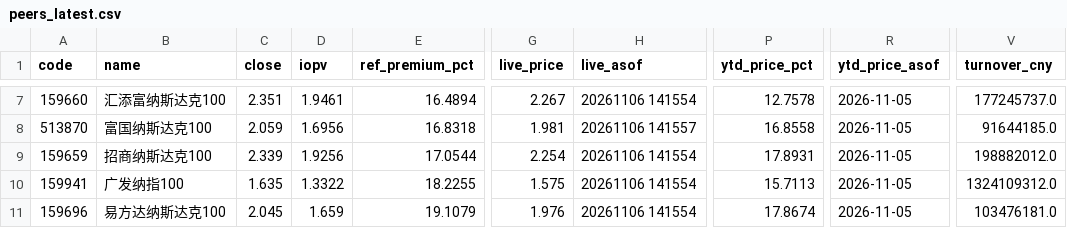
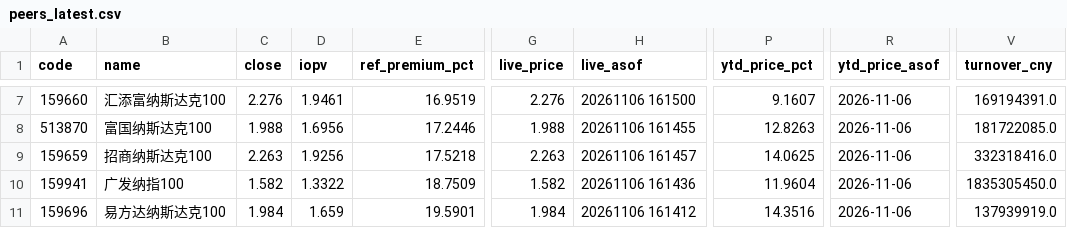
Before and after one commit to fan930450-cpu/nazhietf, a CSV file: data/peers_latest.csv, drawn as a sheet; only a part is shown, gaps mark what is left out; the diff covers the shown part only; the diff names each change by its address in the sheet, - before the commit and + after, or states it on an @@ line.

```diff
--- a/data/peers_latest.csv
+++ b/data/peers_latest.csv
-C7 (close): 2.351
+C7 (close): 2.276
-E7 (ref_premium_pct): 16.4894
+E7 (ref_premium_pct): 16.9519
-G7 (live_price): 2.267
+G7 (live_price): 2.276
-H7 (live_asof): 20261106 141554
+H7 (live_asof): 20261106 161500
-P7 (ytd_price_pct): 12.7578
+P7 (ytd_price_pct): 9.1607
-R7:R11 (ytd_price_asof): 2026-11-05
+R7:R11 (ytd_price_asof): 2026-11-06
-V7 (turnover_cny): 177245737.0
+V7 (turnover_cny): 169194391.0
-C8 (close): 2.059
+C8 (close): 1.988
-E8 (ref_premium_pct): 16.8318
+E8 (ref_premium_pct): 17.2446
-G8 (live_price): 1.981
+G8 (live_price): 1.988
-H8 (live_asof): 20261106 141557
+H8 (live_asof): 20261106 161455
-P8 (ytd_price_pct): 16.8558
+P8 (ytd_price_pct): 12.8263
-V8 (turnover_cny): 91644185.0
+V8 (turnover_cny): 181722085.0
-C9 (close): 2.339
+C9 (close): 2.263
-E9 (ref_premium_pct): 17.0544
+E9 (ref_premium_pct): 17.5218
-G9 (live_price): 2.254
+G9 (live_price): 2.263
-H9 (live_asof): 20261106 141554
+H9 (live_asof): 20261106 161457
-P9 (ytd_price_pct): 17.8931
+P9 (ytd_price_pct): 14.0625
-V9 (turnover_cny): 198882012.0
+V9 (turnover_cny): 332318416.0
-C10 (close): 1.635
+C10 (close): 1.582
-E10 (ref_premium_pct): 18.2255
+E10 (ref_premium_pct): 18.7509
-G10 (live_price): 1.575
+G10 (live_price): 1.582
-H10 (live_asof): 20261106 141554
+H10 (live_asof): 20261106 161436
-P10 (ytd_price_pct): 15.7113
+P10 (ytd_price_pct): 11.9604
-V10 (turnover_cny): 1324109312.0
+V10 (turnover_cny): 1835305450.0
-C11 (close): 2.045
+C11 (close): 1.984
-E11 (ref_premium_pct): 19.1079
+E11 (ref_premium_pct): 19.5901
-G11 (live_price): 1.976
+G11 (live_price): 1.984
-H11 (live_asof): 20261106 141554
+H11 (live_asof): 20261106 161412
-P11 (ytd_price_pct): 17.8674
+P11 (ytd_price_pct): 14.3516
-V11 (turnover_cny): 103476181.0
+V11 (turnover_cny): 137939919.0
```
Also changed, not shown: 1 added row, 1 removed row and 42 edited cells elsewhere in this file, 2 other files.
